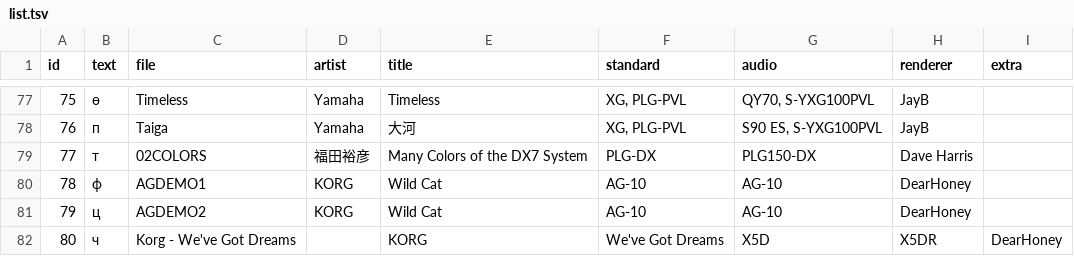
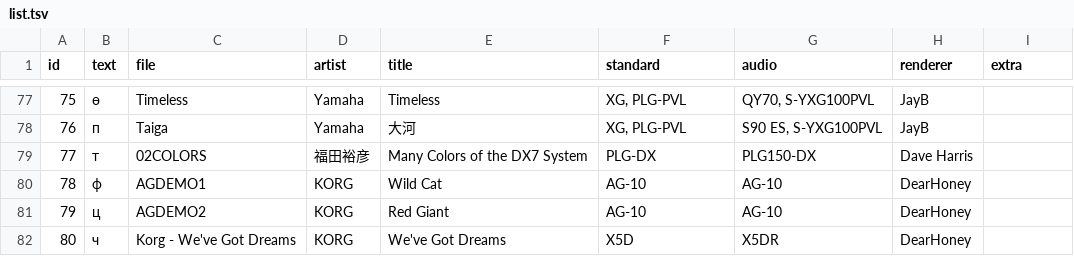
Before and after one commit to ltgcgo/midi-demo-data, a TSV file: collection/octavia/list.tsv, drawn as a sheet; only a part is shown, gaps mark what is left out.

Commit message:
Metadata correction.

```diff
--- a/collection/octavia/list.tsv
+++ b/collection/octavia/list.tsv
@@ -80,3 +80,3 @@ id	text	file	artist	title	standard	audio	renderer	extra
 78	ф	AGDEMO1	KORG	Wild Cat	AG-10	AG-10	DearHoney	
-79	ц	AGDEMO2	KORG	Wild Cat	AG-10	AG-10	DearHoney	
-80	ч	Korg - We've Got Dreams		KORG	We've Got Dreams	X5D	X5DR	DearHoney	
+79	ц	AGDEMO2	KORG	Red Giant	AG-10	AG-10	DearHoney	
+80	ч	Korg - We've Got Dreams	KORG	We've Got Dreams	X5D	X5DR	DearHoney	
```
